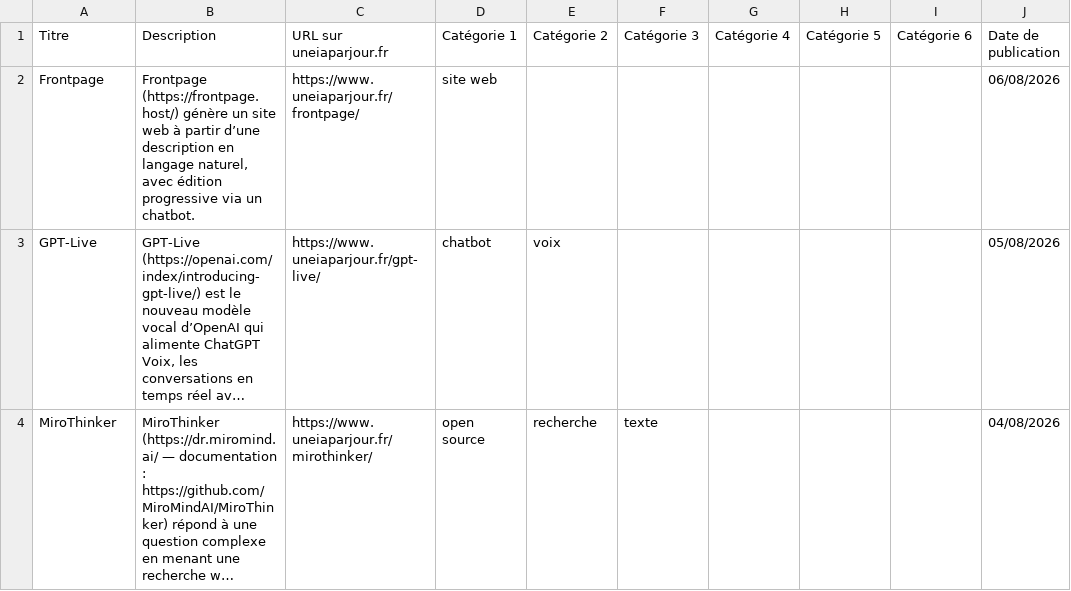
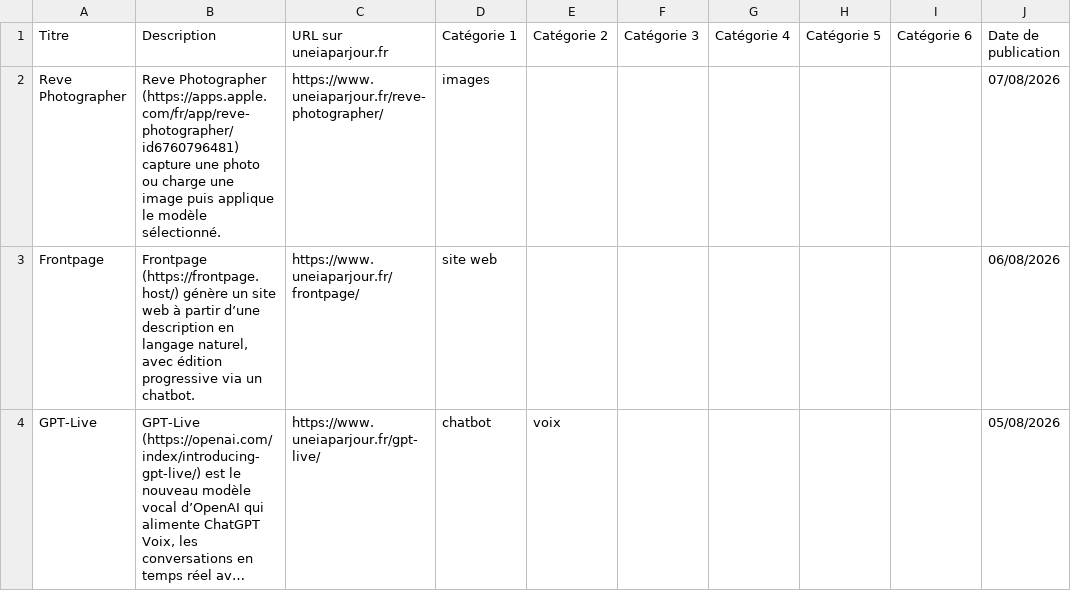
Before and after one commit to uneIAparjour/base, a CSV file: base-uneiaparjour.csv, drawn as a sheet; only a part is shown; the shorter side is filled out with more unchanged rows; long unchanged cells end in …; the diff names each change by its address in the sheet, - before the commit and + after, or states it on an @@ line.

```diff
--- a/base-uneiaparjour.csv
+++ b/base-uneiaparjour.csv
+row 2: Reve Photographer | Reve Photographer (https://apps.apple.com/fr/app/reve-photographer/id6760796481) capture une photo ou charge une image puis applique le modèle sélectionné. | https://www.uneiaparjour.fr/reve-photographer/ | images |  |  |  |  |  | 07/08/2026
```
Also changed, not shown: 3 other files.
